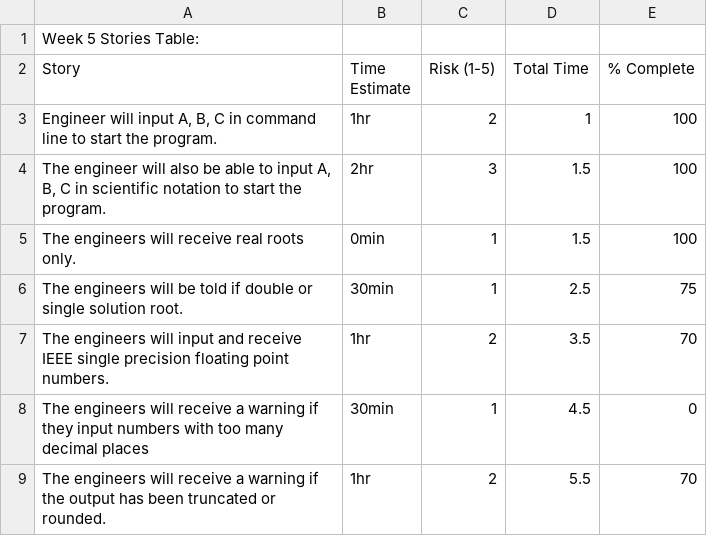
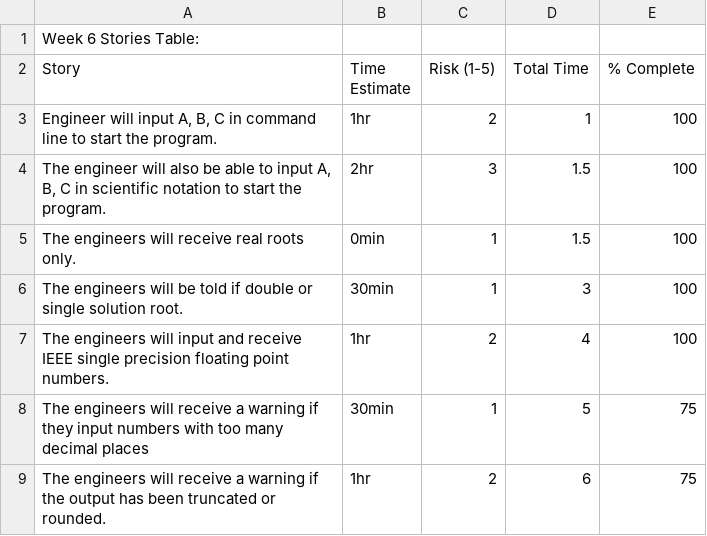
Before and after one commit to djkong7/QuadSolver, a CSV file: docs/Stories.csv, drawn as a sheet.

Commit message:
updated tps/stories for last week

```diff
--- a/docs/Stories.csv
+++ b/docs/Stories.csv
@@ -1,2 +1,2 @@
-Week 5 Stories Table:,,,,
+Week 6 Stories Table:,,,,
 Story,Time Estimate,Risk (1-5),Total Time,% Complete
@@ -5,5 +5,5 @@ Story,Time Estimate,Risk (1-5),Total Time,% Complete
 The engineers will receive real roots only.,0min,1,1.5,100
-The engineers will be told if double or single solution root.,30min,1,2.5,75
-The engineers will input and receive IEEE single precision floating point numbers.,1hr,2,3.5,70
-The engineers will receive a warning if they input numbers with too many decimal places,30min,1,4.5,0
-The engineers will receive a warning if the output has been truncated or rounded.,1hr,2,5.5,70
+The engineers will be told if double or single solution root.,30min,1,3,100
+The engineers will input and receive IEEE single precision floating point numbers.,1hr,2,4,100
+The engineers will receive a warning if they input numbers with too many decimal places,30min,1,5,75
+The engineers will receive a warning if the output has been truncated or rounded.,1hr,2,6,75
```
Also changed, not shown: docs/TPS.csv.
